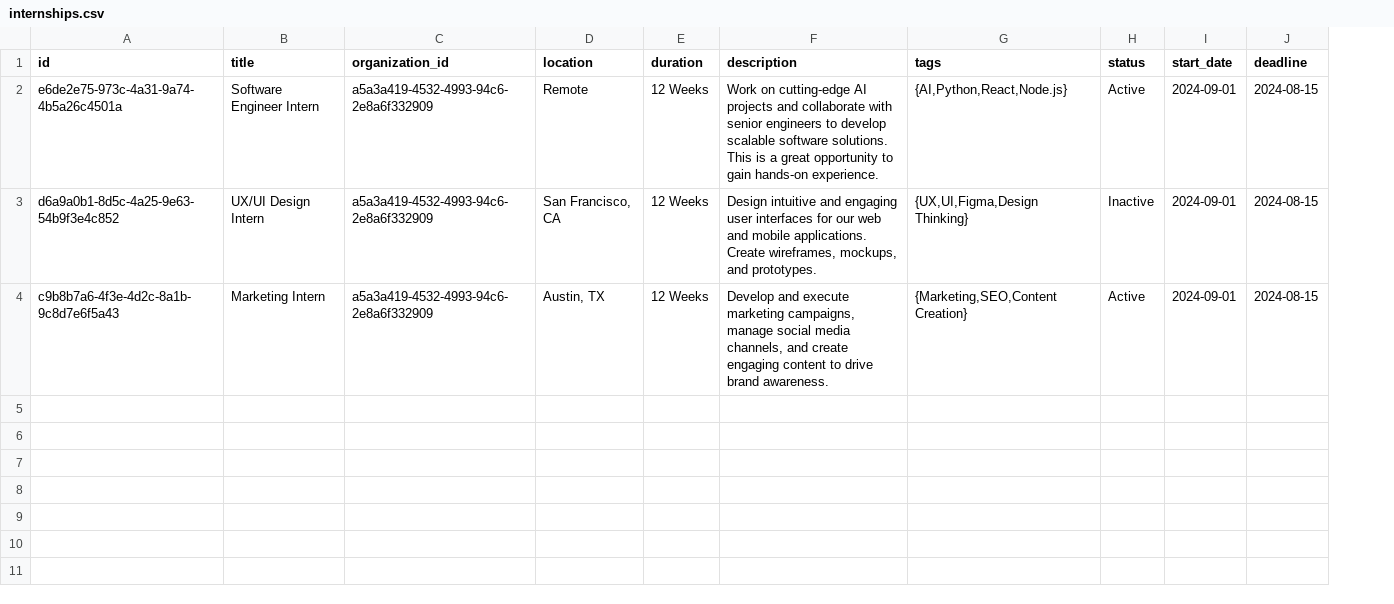
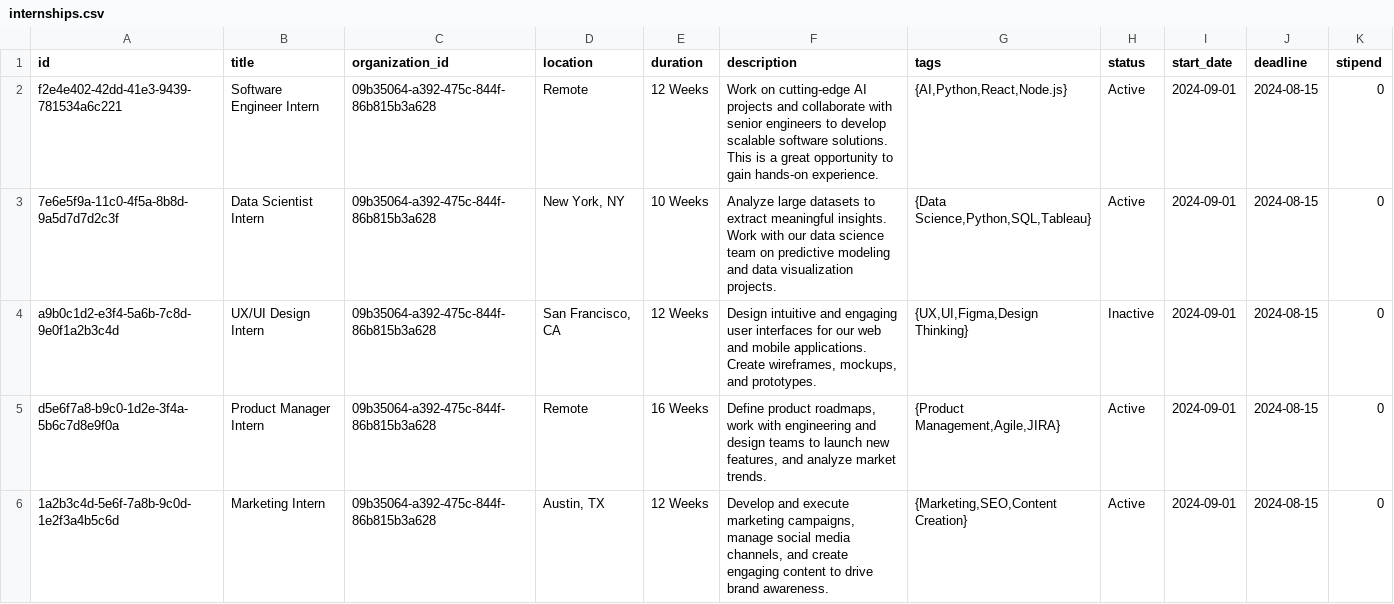
Before and after one commit to sihcareerbridge-ui/studio, a CSV file: supabase/seed_data/internships.csv, drawn as a sheet; addresses are those after the commit; the diff names each change by its address in the sheet, - before the commit and + after, or states it on an @@ line.

Commit message:
make change make its default value 0

```diff
--- a/supabase/seed_data/internships.csv
+++ b/supabase/seed_data/internships.csv
+column K (stipend), row 2: 0; row 4: 0; row 6: 0
-A2 (id): e6de2e75-973c-4a31-9a74-4b5a26c4501a
+A2 (id): f2e4e402-42dd-41e3-9439-781534a6c221
-C2 (organization_id): a5a3a419-4532-4993-94c6-2e8a6f332909
+C2 (organization_id): 09b35064-a392-475c-844f-86b815b3a628
+row 3: 7e6e5f9a-11c0-4f5a-8b8d-9a5d7d7d2c3f | Data Scientist Intern | 09b35064-a392-475c-844f-86b815b3a628 | New York, NY | 10 Weeks | Analyze large datasets to extract meaningful insights. Work with our data science team on predictive modeling and data visualization projects. | {Data Science,Python,SQL,Tableau} | Active | 2024-09-01 | 2024-08-15 | 0
-A4 (id): d6a9a0b1-8d5c-4a25-9e63-54b9f3e4c852
+A4 (id): a9b0c1d2-e3f4-5a6b-7c8d-9e0f1a2b3c4d
-C4 (organization_id): a5a3a419-4532-4993-94c6-2e8a6f332909
+C4 (organization_id): 09b35064-a392-475c-844f-86b815b3a628
+row 5: d5e6f7a8-b9c0-1d2e-3f4a-5b6c7d8e9f0a | Product Manager Intern | 09b35064-a392-475c-844f-86b815b3a628 | Remote | 16 Weeks | Define product roadmaps, work with engineering and design teams to launch new features, and analyze market trends. | {Product Management,Agile,JIRA} | Active | 2024-09-01 | 2024-08-15 | 0
-A6 (id): c9b8b7a6-4f3e-4d2c-8a1b-9c8d7e6f5a43
+A6 (id): 1a2b3c4d-5e6f-7a8b-9c0d-1e2f3a4b5c6d
-C6 (organization_id): a5a3a419-4532-4993-94c6-2e8a6f332909
+C6 (organization_id): 09b35064-a392-475c-844f-86b815b3a628
```
Also changed, not shown: supabase/seed_data/organizations.csv.
